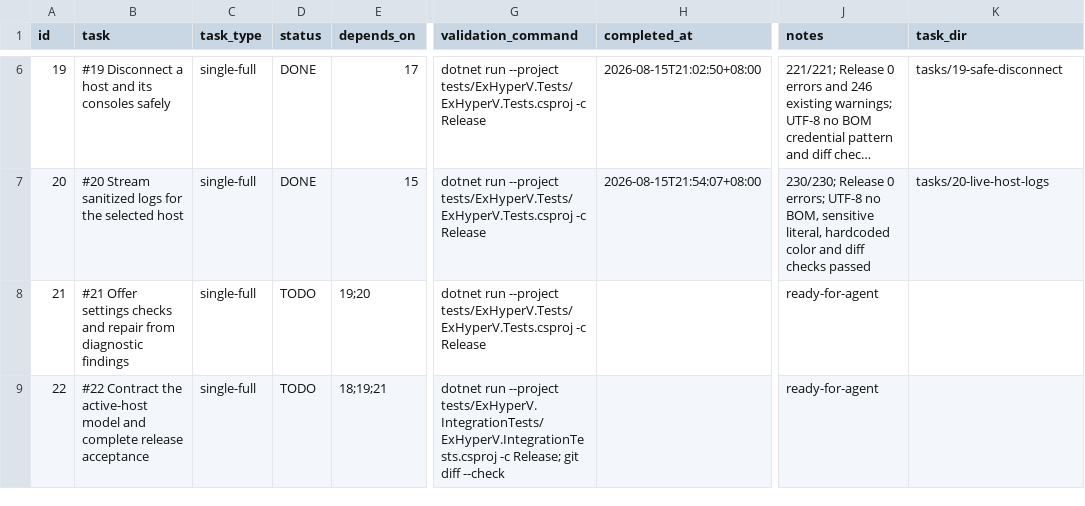
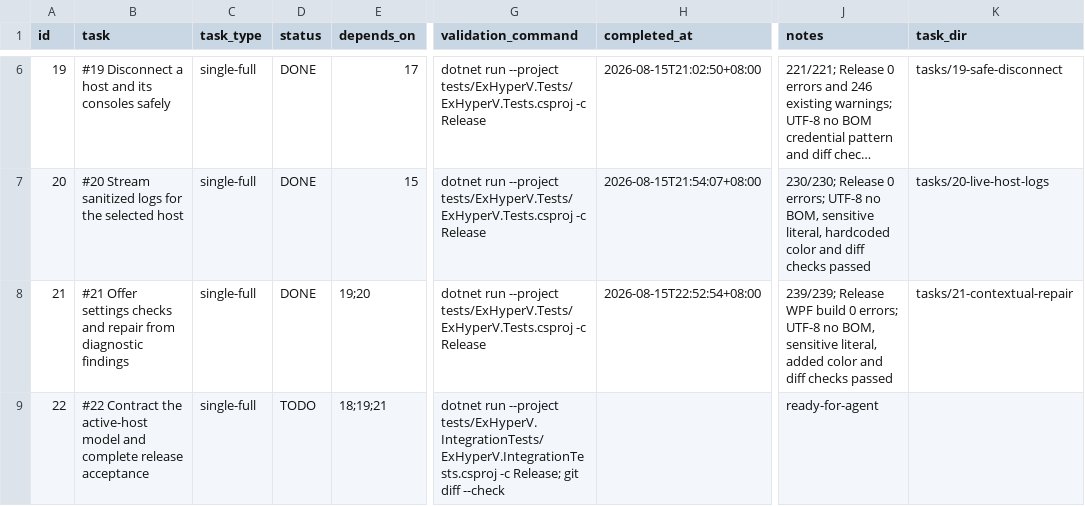
Before and after one commit to jwxa/ExHyperV, a CSV file: .codex-tasks/multi-host-management/SUBTASKS.csv, drawn as a sheet; only a part is shown, gaps mark what is left out; long unchanged cells end in …; the diff names each change by its address in the sheet, - before the commit and + after, or states it on an @@ line.

```diff
--- a/.codex-tasks/multi-host-management/SUBTASKS.csv
+++ b/.codex-tasks/multi-host-management/SUBTASKS.csv
-D8 (status): TODO
+D8 (status): DONE
-H8 (completed_at): (empty)
+H8 (completed_at): 2026-08-15T22:52:54+08:00
-J8 (notes): ready-for-agent
+J8 (notes): 239/239; Release WPF build 0 errors; UTF-8 no BOM, sensitive literal, added color and diff checks passed
-K8 (task_dir): (empty)
+K8 (task_dir): tasks/21-contextual-repair
```
Also changed, not shown: 12 other files.
